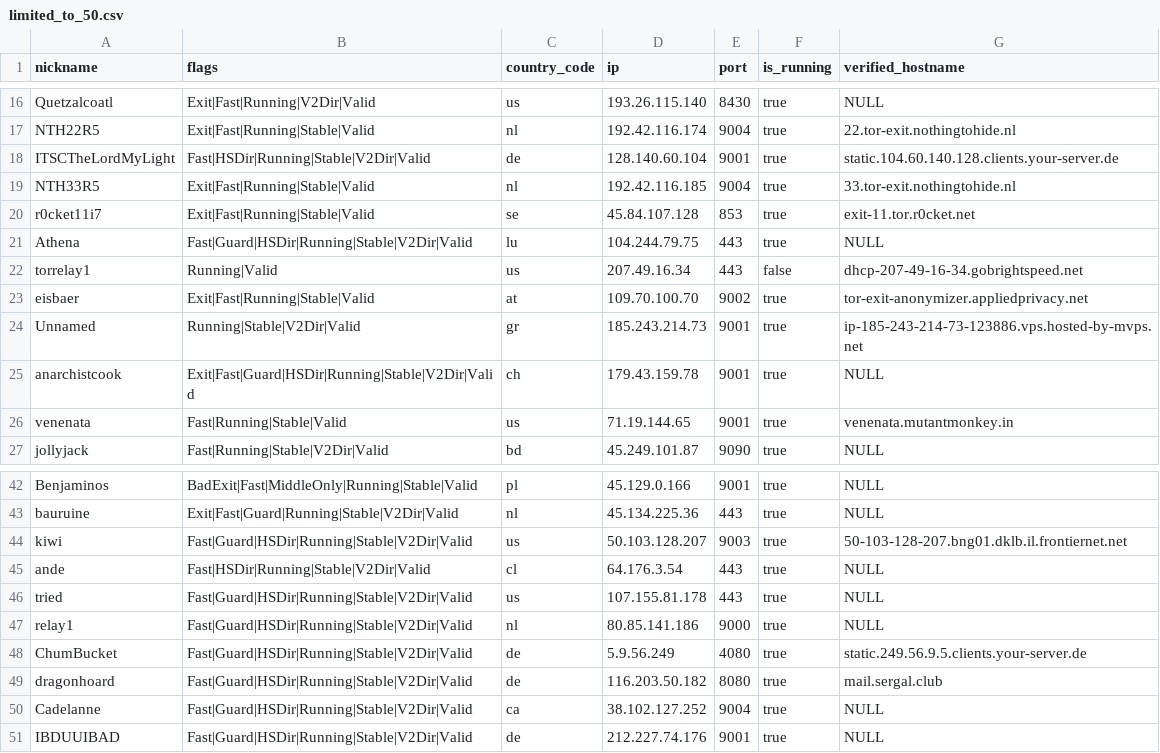
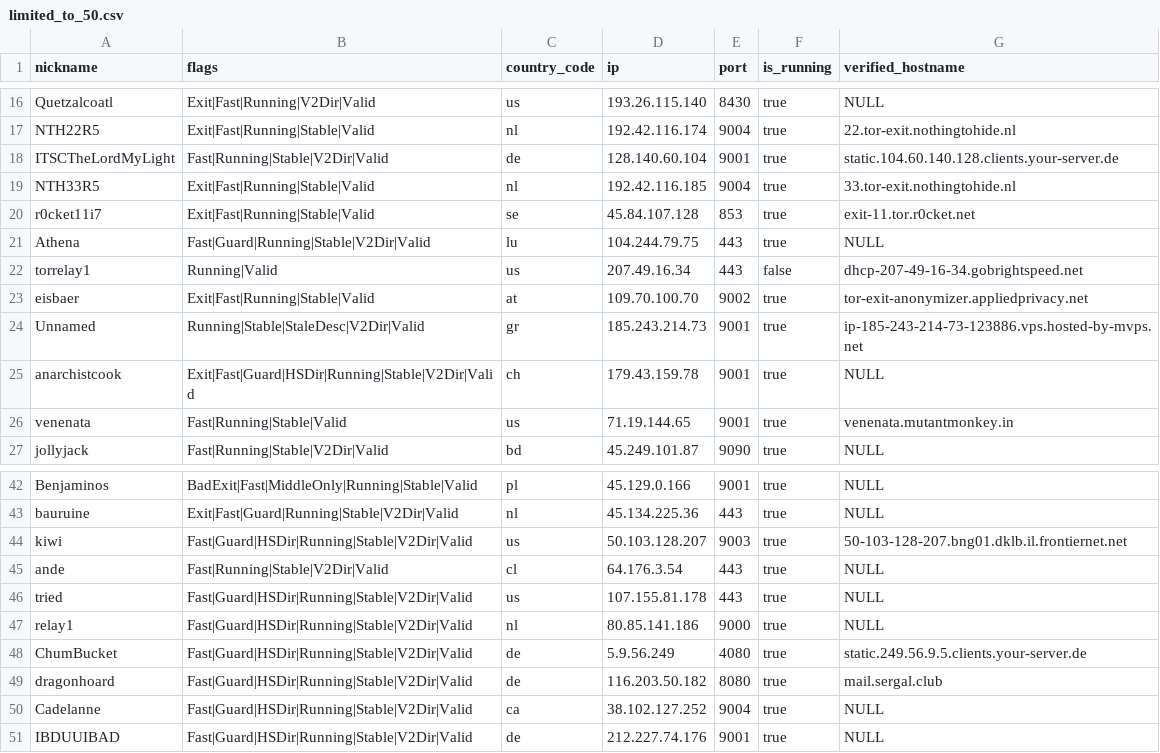
Before and after one commit to cgiamp/123-test-abort, a CSV file: limited_to_50.csv, drawn as a sheet; only a part is shown, gaps mark what is left out.

```diff
--- a/limited_to_50.csv
+++ b/limited_to_50.csv
@@ -17,9 +17,9 @@
 "NTH22R5","Exit|Fast|Running|Stable|Valid","nl","192.42.116.174","9004",true,"22.tor-exit.nothingtohide.nl"
-"ITSCTheLordMyLight","Fast|HSDir|Running|Stable|V2Dir|Valid","de","128.140.60.104","9001",true,"static.104.60.140.128.clients.your-server.de"
+"ITSCTheLordMyLight","Fast|Running|Stable|V2Dir|Valid","de","128.140.60.104","9001",true,"static.104.60.140.128.clients.your-server.de"
 "NTH33R5","Exit|Fast|Running|Stable|Valid","nl","192.42.116.185","9004",true,"33.tor-exit.nothingtohide.nl"
 "r0cket11i7","Exit|Fast|Running|Stable|Valid","se","45.84.107.128","853",true,"exit-11.tor.r0cket.net"
-"Athena","Fast|Guard|HSDir|Running|Stable|V2Dir|Valid","lu","104.244.79.75","443",true,"NULL"
+"Athena","Fast|Guard|Running|Stable|V2Dir|Valid","lu","104.244.79.75","443",true,"NULL"
 "torrelay1","Running|Valid","us","207.49.16.34","443",false,"dhcp-207-49-16-34.gobrightspeed.net"
 "eisbaer","Exit|Fast|Running|Stable|Valid","at","109.70.100.70","9002",true,"tor-exit-anonymizer.appliedprivacy.net"
-"Unnamed","Running|Stable|V2Dir|Valid","gr","185.243.214.73","9001",true,"ip-185-243-214-73-123886.vps.hosted-by-mvps.net"
+"Unnamed","Running|Stable|StaleDesc|V2Dir|Valid","gr","185.243.214.73","9001",true,"ip-185-243-214-73-123886.vps.hosted-by-mvps.net"
 "anarchistcook","Exit|Fast|Guard|HSDir|Running|Stable|V2Dir|Valid","ch","179.43.159.78","9001",true,"NULL"
@@ -44,3 +44,3 @@
 "kiwi","Fast|Guard|HSDir|Running|Stable|V2Dir|Valid","us","50.103.128.207","9003",true,"50-103-128-207.bng01.dklb.il.frontiernet.net"
-"ande","Fast|HSDir|Running|Stable|V2Dir|Valid","cl","64.176.3.54","443",true,"NULL"
+"ande","Fast|Running|Stable|V2Dir|Valid","cl","64.176.3.54","443",true,"NULL"
 "tried","Fast|Guard|HSDir|Running|Stable|V2Dir|Valid","us","107.155.81.178","443",true,"NULL"
```
Also changed, not shown: tor_feed.csv, 1 other file.
